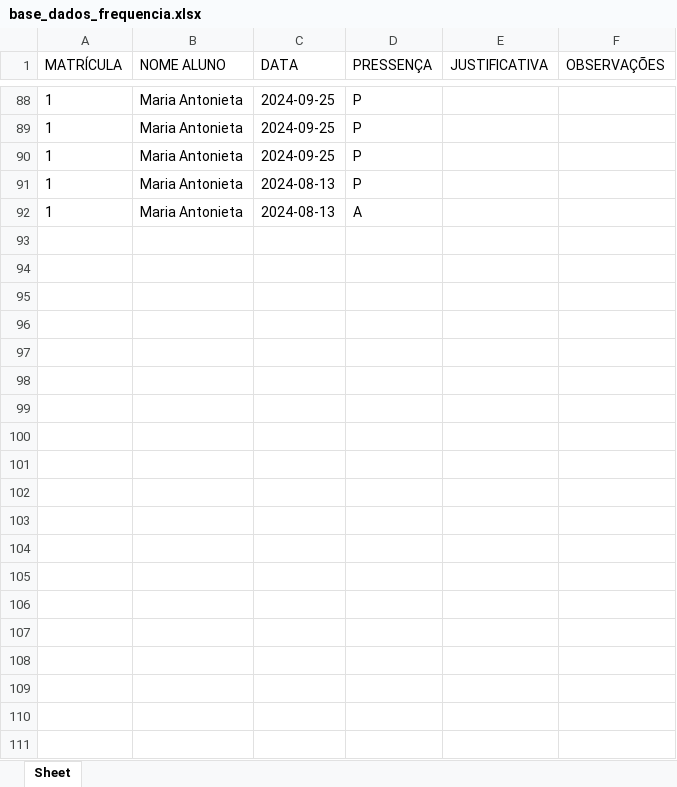
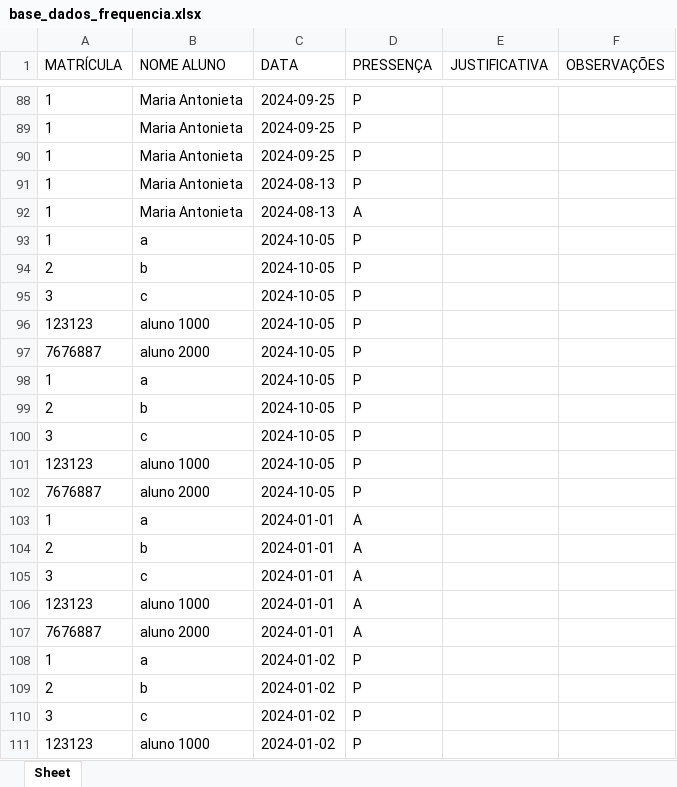
Before and after one commit to Math18br/Ludus---Alpha, an Excel workbook: base_dados_frequencia.xlsx, sheet Sheet, drawn as a sheet; only a part is shown, gaps mark what is left out; values as stored, in another font and other column widths than the file's, no borders; the diff covers the shown part only; the diff names each change by its address in the sheet, - before the commit and + after, or states it on an @@ line.

```diff
--- a/base_dados_frequencia.xlsx (sheet Sheet)
+++ b/base_dados_frequencia.xlsx (sheet Sheet)
+row 93: 1 | a | 2024-10-05 | P
+row 94: 2 | b | 2024-10-05 | P
+row 95: 3 | c | 2024-10-05 | P
+row 96: 123123 | aluno 1000 | 2024-10-05 | P
+row 97: 7676887 | aluno 2000 | 2024-10-05 | P
+row 98: 1 | a | 2024-10-05 | P
+row 99: 2 | b | 2024-10-05 | P
+row 100: 3 | c | 2024-10-05 | P
+row 101: 123123 | aluno 1000 | 2024-10-05 | P
+row 102: 7676887 | aluno 2000 | 2024-10-05 | P
+row 103: 1 | a | 2024-01-01 | A
+row 104: 2 | b | 2024-01-01 | A
+row 105: 3 | c | 2024-01-01 | A
+row 106: 123123 | aluno 1000 | 2024-01-01 | A
+row 107: 7676887 | aluno 2000 | 2024-01-01 | A
+row 108: 1 | a | 2024-01-02 | P
+row 109: 2 | b | 2024-01-02 | P
+row 110: 3 | c | 2024-01-02 | P
+row 111: 123123 | aluno 1000 | 2024-01-02 | P
```
Also changed, not shown: 44 added rows elsewhere in this sheet, 7 other files.
